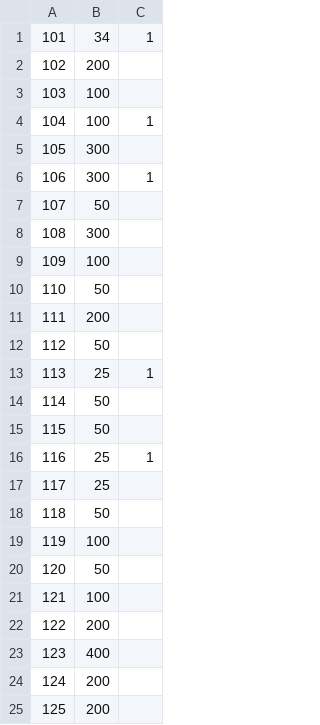
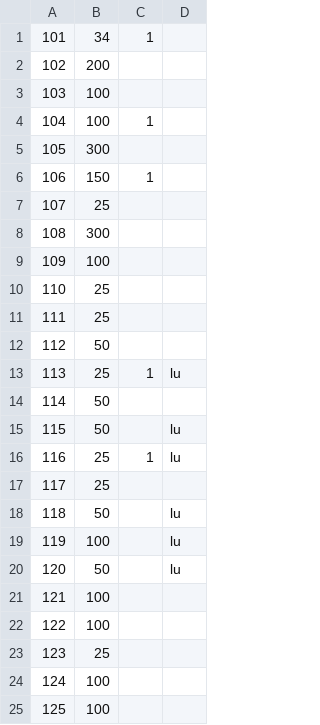
Before and after one commit to ralgond/kdd2021, a CSV file: tsctl/tsctl_05_101-125.csv, drawn as a sheet; the diff names each change by its address in the sheet, - before the commit and + after, or states it on an @@ line.

```diff
--- a/tsctl/tsctl_05_101-125.csv
+++ b/tsctl/tsctl_05_101-125.csv
+column D, rows 13-20: lu |  | lu | lu |  | lu | lu | lu
-B6: 300
+B6: 150
-B7: 50
+B7: 25
-B10: 50
+B10: 25
-B11: 200
+B11: 25
-B22: 200
+B22: 100
-B23: 400
+B23: 25
-B24:B25: 200
+B24:B25: 100
```
Also changed, not shown: 2 other files.
